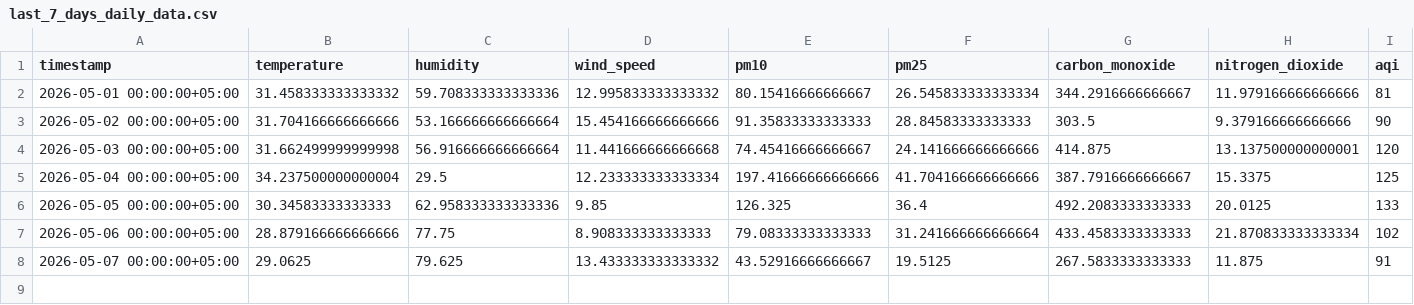
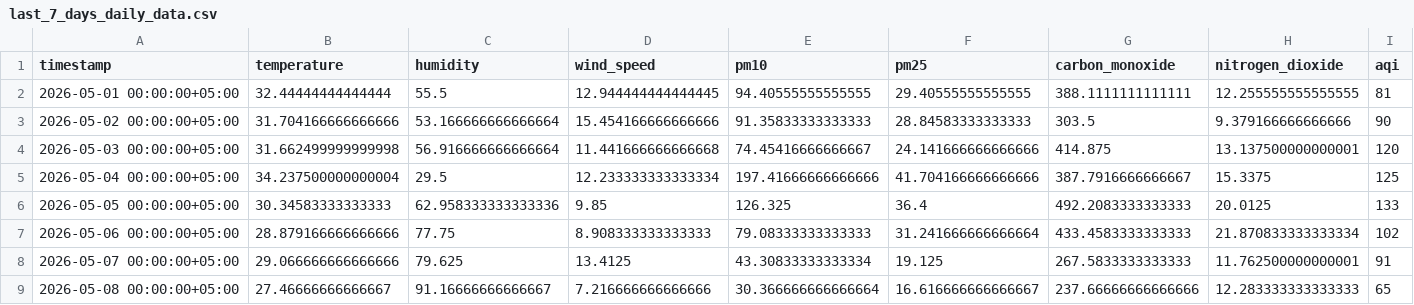
Before and after one commit to Qar-Raz/AQI-Predictor, a CSV file: data/last_7_days_daily_data.csv, drawn as a sheet.

Commit message:
Automated data update and aggregation

```diff
--- a/data/last_7_days_daily_data.csv
+++ b/data/last_7_days_daily_data.csv
@@ -1,3 +1,3 @@
 timestamp,temperature,humidity,wind_speed,pm10,pm25,carbon_monoxide,nitrogen_dioxide,aqi
-2026-05-01 00:00:00+05:00,31.458333333333332,59.708333333333336,12.995833333333332,80.15416666666667,26.545833333333334,344.2916666666667,11.979166666666666,81
+2026-05-01 00:00:00+05:00,32.44444444444444,55.5,12.944444444444445,94.40555555555555,29.40555555555555,388.1111111111111,12.255555555555555,81
 2026-05-02 00:00:00+05:00,31.704166666666666,53.166666666666664,15.454166666666666,91.35833333333333,28.84583333333333,303.5,9.379166666666666,90
@@ -7,2 +7,3 @@ timestamp,temperature,humidity,wind_speed,pm10,pm25,carbon_monoxide,nitrogen_dio
 2026-05-06 00:00:00+05:00,28.879166666666666,77.75,8.908333333333333,79.08333333333333,31.241666666666664,433.4583333333333,21.870833333333334,102
-2026-05-07 00:00:00+05:00,29.0625,79.625,13.433333333333332,43.52916666666667,19.5125,267.5833333333333,11.875,91
+2026-05-07 00:00:00+05:00,29.066666666666666,79.625,13.4125,43.30833333333334,19.125,267.5833333333333,11.762500000000001,91
+2026-05-08 00:00:00+05:00,27.46666666666667,91.16666666666667,7.216666666666666,30.366666666666664,16.616666666666667,237.66666666666666,12.283333333333333,65
```
Also changed, not shown: data/karachi_daily_data_5_years.csv, data/last_7_days_hourly_data.csv.
